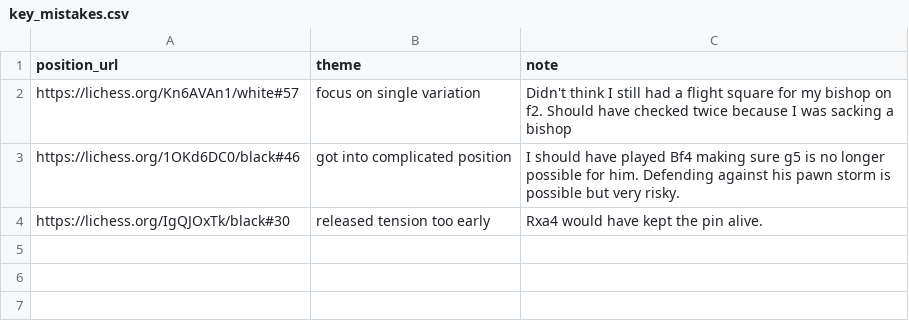
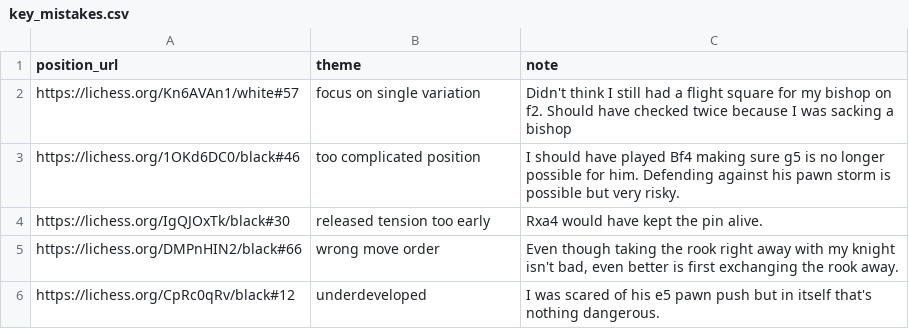
Before and after one commit to IsaacVerm/lichess-data, a CSV file: data/key_mistakes.csv, drawn as a sheet.

Commit message:
add key mistakes 11-10-2025

```diff
--- a/data/key_mistakes.csv
+++ b/data/key_mistakes.csv
@@ -2,3 +2,5 @@ position_url,theme,note
 https://lichess.org/Kn6AVAn1/white#57,"focus on single variation","Didn't think I still had a flight square for my bishop on f2. Should have checked twice because I was sacking a bishop"
-https://lichess.org/1OKd6DC0/black#46,"got into complicated position","I should have played Bf4 making sure g5 is no longer possible for him. Defending against his pawn storm is possible but very risky."
+https://lichess.org/1OKd6DC0/black#46,"too complicated position","I should have played Bf4 making sure g5 is no longer possible for him. Defending against his pawn storm is possible but very risky."
 https://lichess.org/IgQJOxTk/black#30,"released tension too early", "Rxa4 would have kept the pin alive."
+https://lichess.org/DMPnHIN2/black#66,"wrong move order", "Even though taking the rook right away with my knight isn't bad, even better is first exchanging the rook away."
+https://lichess.org/CpRc0qRv/black#12,"underdeveloped","I was scared of his e5 pawn push but in itself that's nothing dangerous."
```
